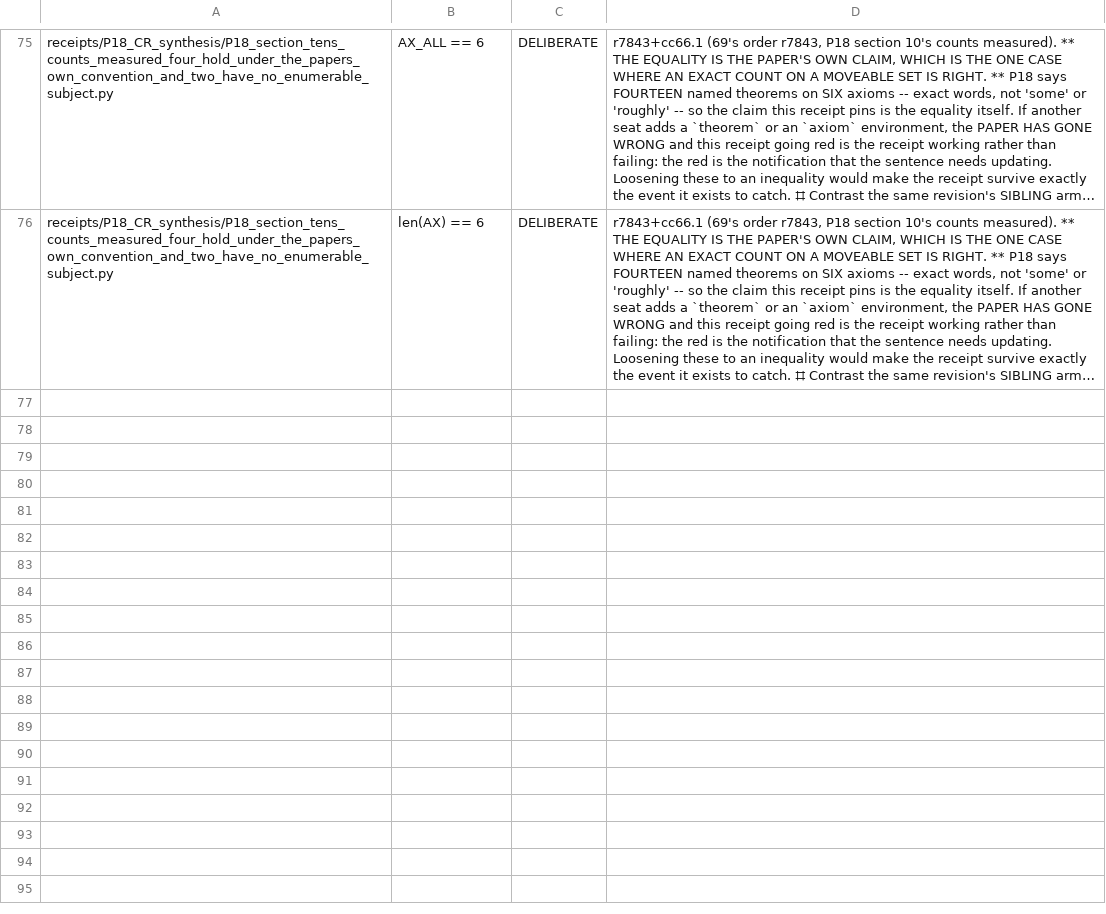
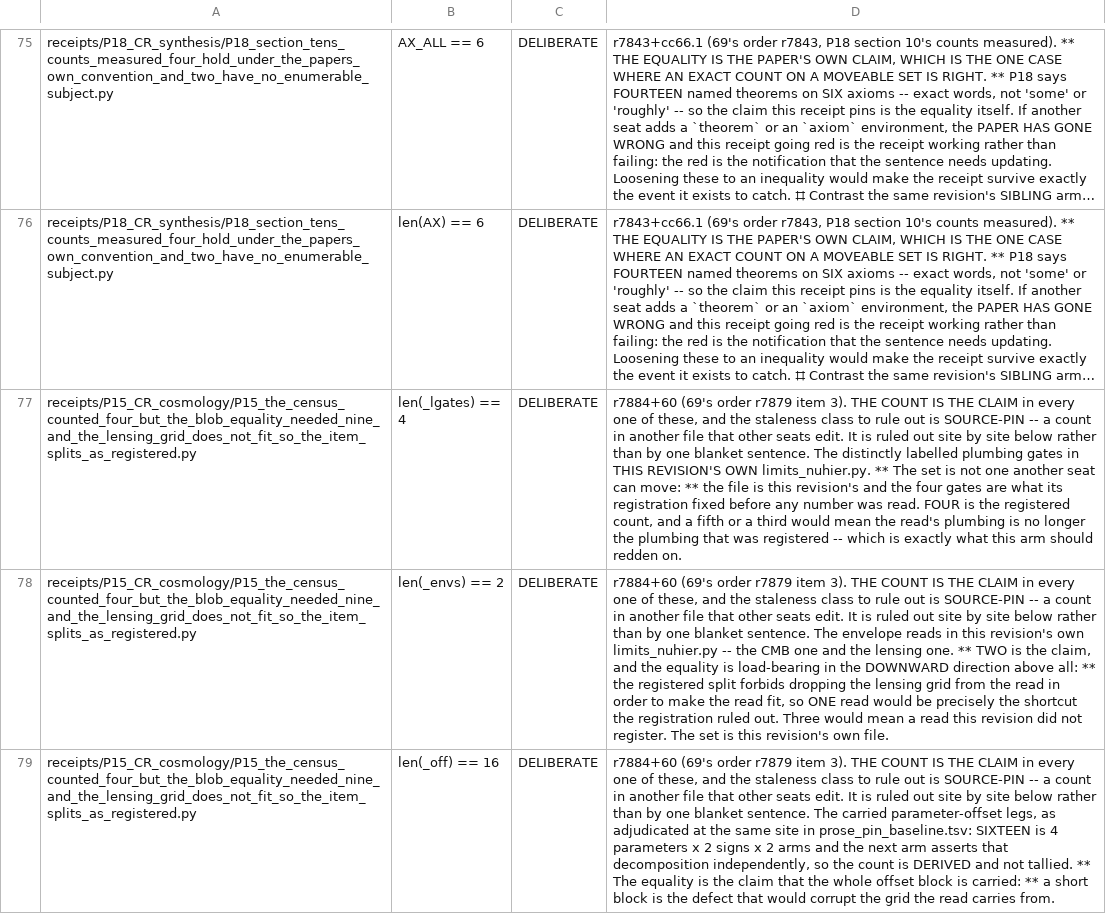
Before and after one commit to daryljanzen/shadow-of-existence, a TSV file: corpus/exact_count_baseline.tsv, drawn as a sheet; only a part is shown, gaps mark what is left out; long unchanged cells end in …; the diff names each change by its address in the sheet, - before the commit and + after, or states it on an @@ line.

```diff
--- a/corpus/exact_count_baseline.tsv
+++ b/corpus/exact_count_baseline.tsv
+row 77: receipts/P15_CR_cosmology/P15_the_census_counted_four_but_the_blob_equality_needed_nine_and_the_lensing_grid_does_not_fit_so_the_item_splits_as_registered.py | len(_lgates) == 4 | DELIBERATE | r7884+60 (69's order r7879 item 3). THE COUNT IS THE CLAIM in every one of these, and the staleness class to rule out is SOURCE-PIN -- a count in another file that other seats edit. It is ruled out site by site below rather than by one blanket sentence. The distinctly labelled plumbing gates in THIS REVISION'S OWN limits_nuhier.py. ** The set is not one another seat can move: ** the file is this revision's and the four gates are what its registration fixed before any number was read. FOUR is the registered count, and a fifth or a third would mean the read's plumbing is no longer the plumbing that was registered -- which is exactly what this arm should redden on.
+row 78: receipts/P15_CR_cosmology/P15_the_census_counted_four_but_the_blob_equality_needed_nine_and_the_lensing_grid_does_not_fit_so_the_item_splits_as_registered.py | len(_envs) == 2 | DELIBERATE | r7884+60 (69's order r7879 item 3). THE COUNT IS THE CLAIM in every one of these, and the staleness class to rule out is SOURCE-PIN -- a count in another file that other seats edit. It is ruled out site by site below rather than by one blanket sentence. The envelope reads in this revision's own limits_nuhier.py -- the CMB one and the lensing one. ** TWO is the claim, and the equality is load-bearing in the DOWNWARD direction above all: ** the registered split forbids dropping the lensing grid from the read in order to make the read fit, so ONE read would be precisely the shortcut the registration ruled out. Three would mean a read this revision did not register. The set is this revision's own file.
+row 79: receipts/P15_CR_cosmology/P15_the_census_counted_four_but_the_blob_equality_needed_nine_and_the_lensing_grid_does_not_fit_so_the_item_splits_as_registered.py | len(_off) == 16 | DELIBERATE | r7884+60 (69's order r7879 item 3). THE COUNT IS THE CLAIM in every one of these, and the staleness class to rule out is SOURCE-PIN -- a count in another file that other seats edit. It is ruled out site by site below rather than by one blanket sentence. The carried parameter-offset legs, as adjudicated at the same site in prose_pin_baseline.tsv: SIXTEEN is 4 parameters x 2 signs x 2 arms and the next arm asserts that decomposition independently, so the count is DERIVED and not tallied. ** The equality is the claim that the whole offset block is carried: ** a short block is the defect that would corrupt the grid the read carries from.
```
Also changed, not shown: corpus/prose_pin_baseline.tsv, 2 other files.
